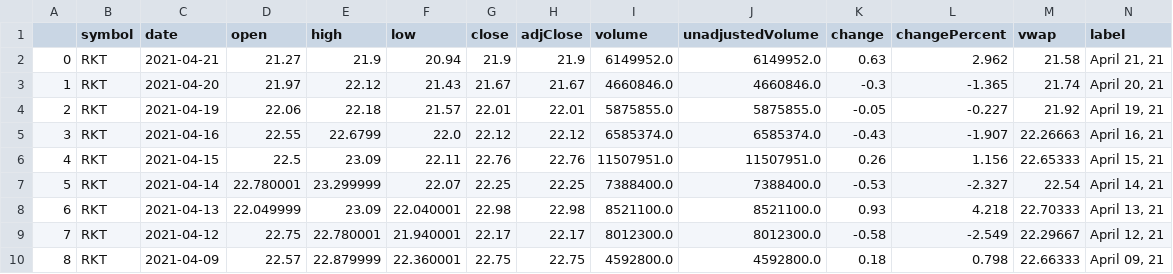
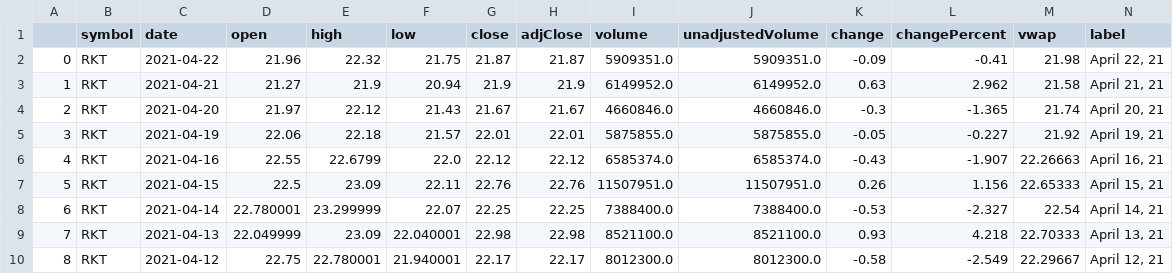
Before and after one commit to wchance/project1, a CSV file: data/rawdata/historical/Tickers/RKT_historical.csv, drawn as a sheet; only a part is shown; the shorter side is filled out with more unchanged rows; addresses are those after the commit; rows hold the shown columns only; the diff names each change by its address in the sheet, - before the commit and + after, or states it on an @@ line.

```diff
--- a/data/rawdata/historical/Tickers/RKT_historical.csv
+++ b/data/rawdata/historical/Tickers/RKT_historical.csv
+row 2: 0 | RKT | 2021-04-22 | 21.96 | 22.32 | 21.75 | 21.87 | 21.87 | 5909351.0 | 5909351.0 | -0.09 | -0.41 | 21.98 | April 22, 21
@@ column A renumbered from row 3 down @@
```
Also changed, not shown: data/rawdata/historical/Tickers/BNGO_historical.csv, data/rawdata/historical/Tickers/NIO_historical.csv, 12 other files.
